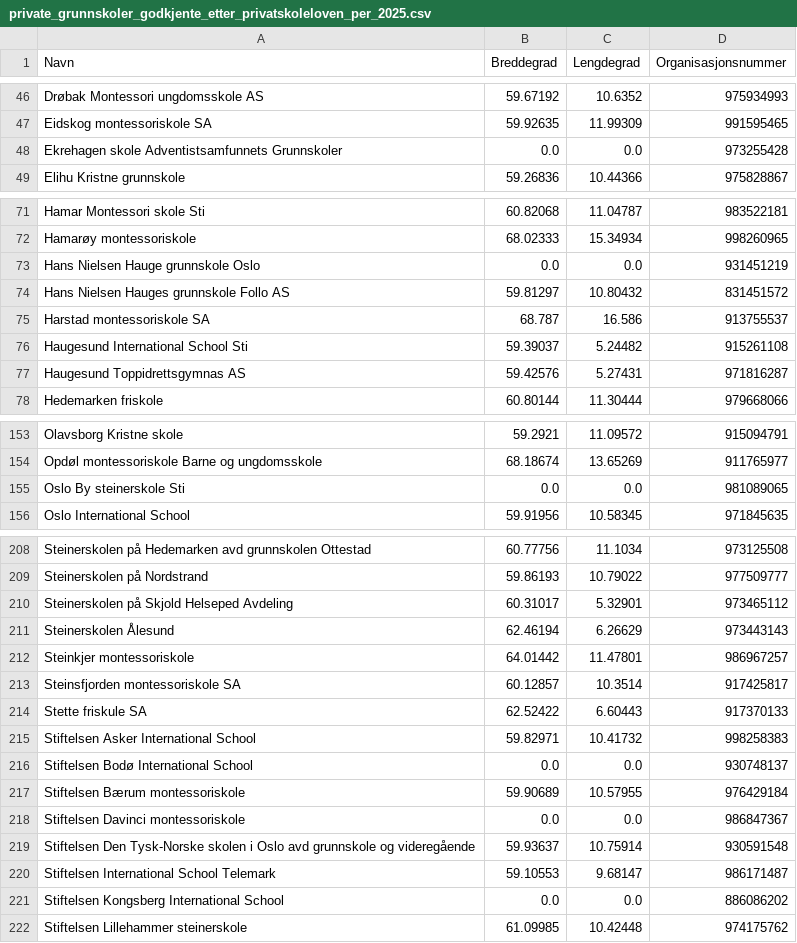
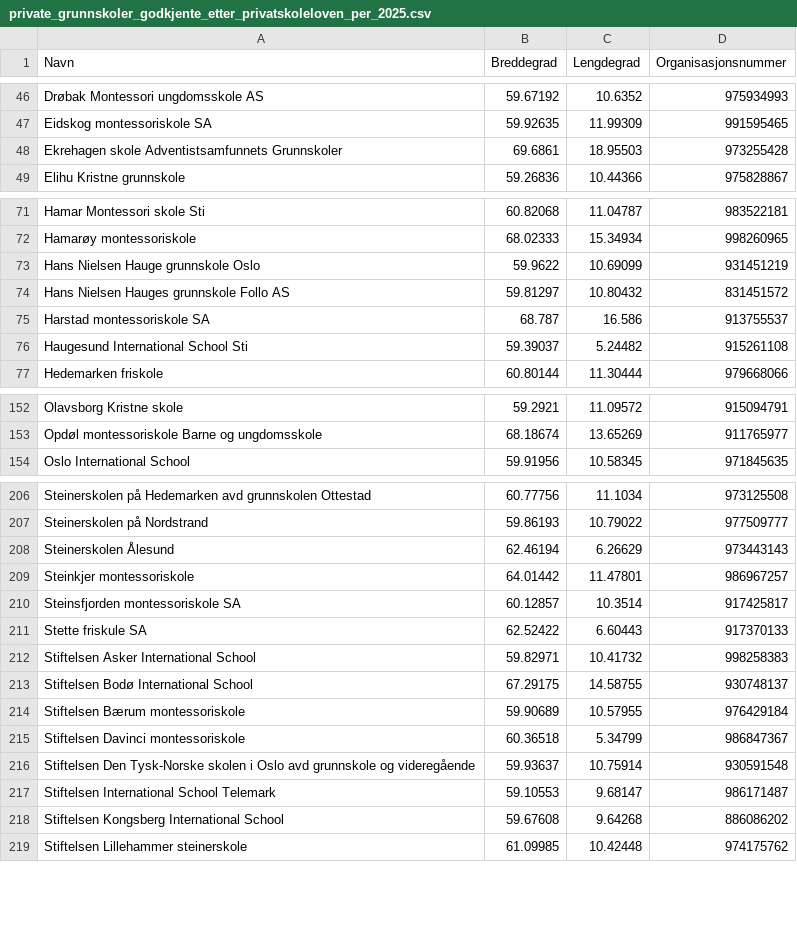
Before and after one commit to ArtaHamiti/Skolekart, a CSV file: private_grunnskoler_godkjente_etter_privatskoleloven_per_2025.csv, drawn as a sheet; only a part is shown, gaps mark what is left out; the diff covers the shown part only.

```diff
--- a/private_grunnskoler_godkjente_etter_privatskoleloven_per_2025.csv
+++ b/private_grunnskoler_godkjente_etter_privatskoleloven_per_2025.csv
@@ -47,3 +47,3 @@ Drøbak Montessori ungdomsskole AS,59.67192,10.6352,975934993
 Eidskog montessoriskole SA,59.92635,11.99309,991595465
-Ekrehagen skole Adventistsamfunnets Grunnskoler,0.0,0.0,973255428
+Ekrehagen skole Adventistsamfunnets Grunnskoler,69.6861,18.95503,973255428
 Elihu Kristne grunnskole,59.26836,10.44366,975828867
@@ -72,3 +72,3 @@ Hamar Montessori skole Sti,60.82068,11.04787,983522181
 Hamarøy montessoriskole,68.02333,15.34934,998260965
-Hans Nielsen Hauge grunnskole Oslo,0.0,0.0,931451219
+Hans Nielsen Hauge grunnskole Oslo,59.9622,10.69099,931451219
 Hans Nielsen Hauges grunnskole Follo AS,59.81297,10.80432,831451572
@@ -76,3 +76,2 @@ Harstad montessoriskole SA,68.787,16.586,913755537
 Haugesund International School Sti,59.39037,5.24482,915261108
-Haugesund Toppidrettsgymnas AS,59.42576,5.27431,971816287
 Hedemarken friskole,60.80144,11.30444,979668066
@@ -154,3 +153,2 @@ Olavsborg Kristne skole,59.2921,11.09572,915094791
 Opdøl montessoriskole Barne og ungdomsskole,68.18674,13.65269,911765977
-Oslo By steinerskole Sti,0.0,0.0,981089065
 Oslo International School,59.91956,10.58345,971845635
@@ -209,3 +207,2 @@ Steinerskolen på Hedemarken avd grunnskolen Ottestad,60.77756,11.1034,973125508
 Steinerskolen på Nordstrand,59.86193,10.79022,977509777
-Steinerskolen på Skjold Helseped Avdeling,60.31017,5.32901,973465112
 Steinerskolen Ålesund,62.46194,6.26629,973443143
@@ -215,8 +212,8 @@ Stette friskule SA,62.52422,6.60443,917370133
 Stiftelsen Asker International School,59.82971,10.41732,998258383
-Stiftelsen Bodø International School,0.0,0.0,930748137
+Stiftelsen Bodø International School,67.29175,14.58755,930748137
 Stiftelsen Bærum montessoriskole,59.90689,10.57955,976429184
-Stiftelsen Davinci montessoriskole,0.0,0.0,986847367
+Stiftelsen Davinci montessoriskole,60.36518,5.34799,986847367
 Stiftelsen Den Tysk-Norske skolen i Oslo avd grunnskole og videregående,59.93637,10.75914,930591548
 Stiftelsen International School Telemark,59.10553,9.68147,986171487
-Stiftelsen Kongsberg International School,0.0,0.0,886086202
+Stiftelsen Kongsberg International School,59.67608,9.64268,886086202
 Stiftelsen Lillehammer steinerskole,61.09985,10.42448,974175762
```
Also changed, not shown: 10 edited cells elsewhere in this file, privatskoler_vgs_godkjente_etter_privatskoleloven_per_2025.csv, 8 other files.
